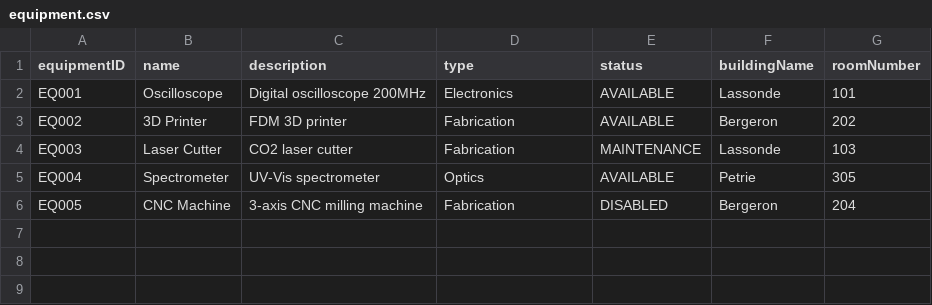
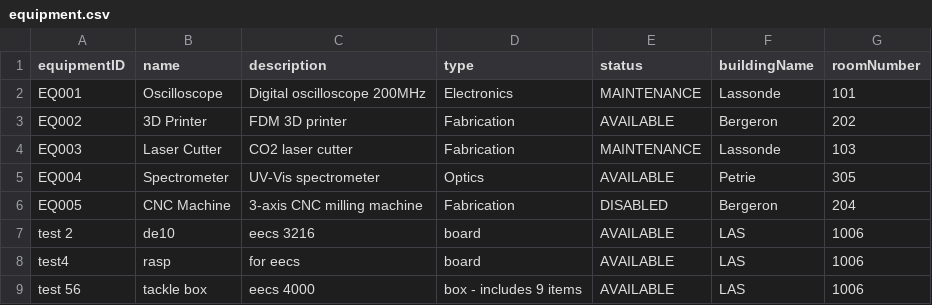
Before and after one commit to nurjahan-shiah/Software-Design, a CSV file: D2/data/equipment.csv, drawn as a sheet.

```diff
--- a/D2/data/equipment.csv
+++ b/D2/data/equipment.csv
@@ -1,3 +1,3 @@
 equipmentID,name,description,type,status,buildingName,roomNumber
-EQ001,Oscilloscope,Digital oscilloscope 200MHz,Electronics,AVAILABLE,Lassonde,101
+EQ001,Oscilloscope,Digital oscilloscope 200MHz,Electronics,MAINTENANCE,Lassonde,101
 EQ002,3D Printer,FDM 3D printer,Fabrication,AVAILABLE,Bergeron,202
@@ -6 +6,4 @@ EQ004,Spectrometer,UV-Vis spectrometer,Optics,AVAILABLE,Petrie,305
 EQ005,CNC Machine,3-axis CNC milling machine,Fabrication,DISABLED,Bergeron,204
+test 2,de10,eecs 3216,board,AVAILABLE,LAS,1006
+test4,rasp,for eecs,board,AVAILABLE,LAS,1006
+test 56,tackle box,eecs 4000,box - includes 9 items,AVAILABLE,LAS,1006
```
Also changed, not shown: D2/data/bookings.csv, D2/data/users.csv, 4 other files.
